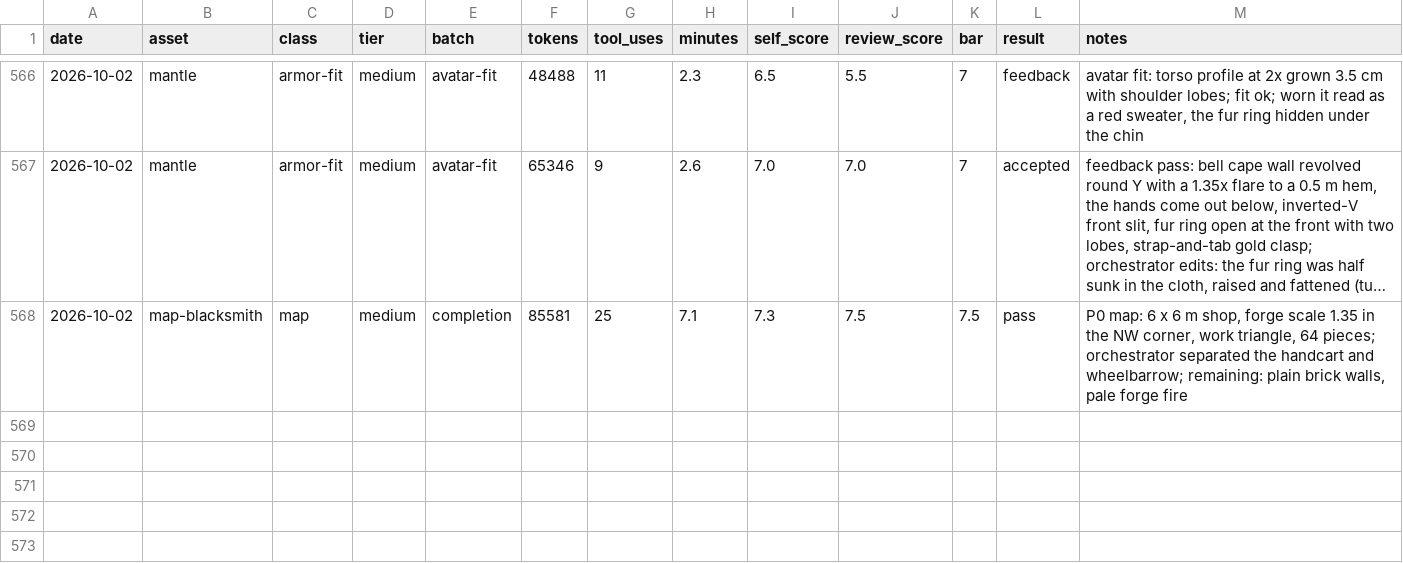
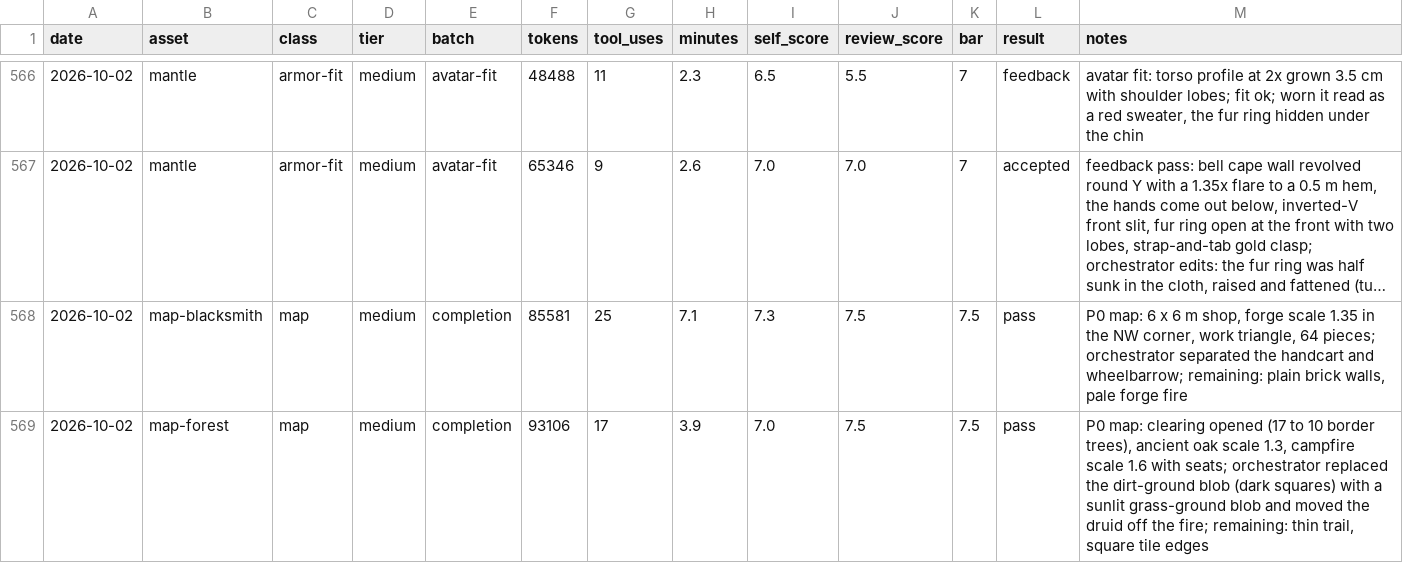
Before and after one commit to bodangren/advantage-forge, a TSV file: bench/sonnet/log.tsv, drawn as a sheet; only a part is shown, gaps mark what is left out; long unchanged cells end in …; the diff names each change by its address in the sheet, - before the commit and + after, or states it on an @@ line.

```diff
--- a/bench/sonnet/log.tsv
+++ b/bench/sonnet/log.tsv
+row 569: 2026-10-02 | map-forest | map | medium | completion | 93106 | 17 | 3.9 | 7.0 | 7.5 | 7.5 | pass | P0 map: clearing opened (17 to 10 border trees), ancient oak scale 1.3, campfire scale 1.6 with seats; orchestrator replaced the dirt-ground blob (dark squares) with a sunlit grass-ground blob and moved the druid off the fire; remaining: thin trail, square tile edges
```
Also changed, not shown: docs/forest-mockups/components.tsv, 5 other files.
